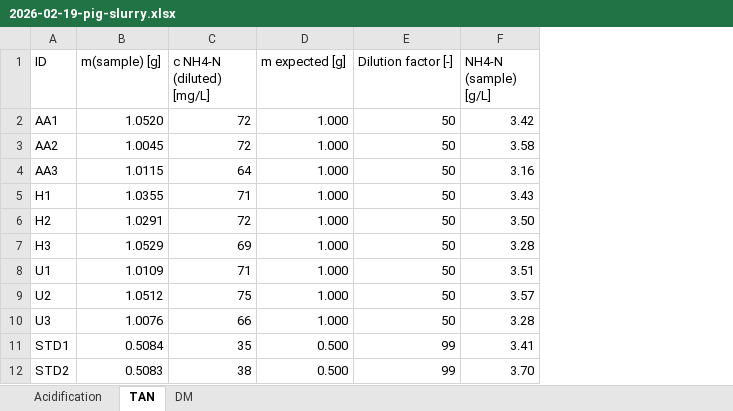
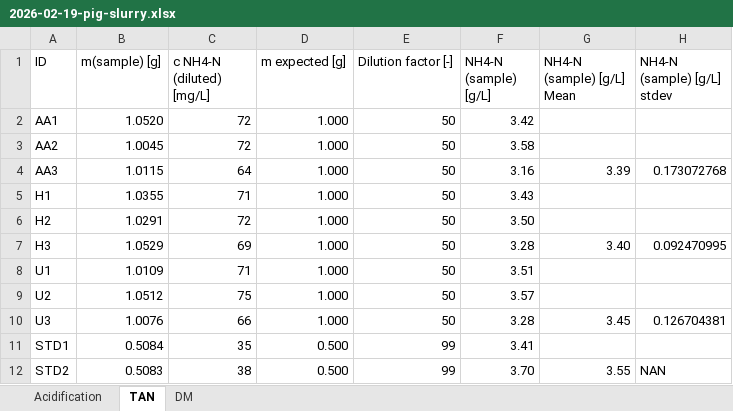
Before and after one commit to AU-BCE-EE/Larsen-2025-Masterthesis-DFCs, an Excel workbook: Lab-trails/2026-02-19-pig-slurry/2026-02-19-pig-slurry.xlsx, sheet TAN, drawn as a sheet; values as stored, in another font and other column widths than the file's, no borders; the diff names each change by its address in the sheet, - before the commit and + after, or states it on an @@ line.

```diff
--- a/Lab-trails/2026-02-19-pig-slurry/2026-02-19-pig-slurry.xlsx (sheet TAN)
+++ b/Lab-trails/2026-02-19-pig-slurry/2026-02-19-pig-slurry.xlsx (sheet TAN)
+column G (NH4-N (sample) [g/L] Mean), rows 4-12: 3.39 |  |  | 3.40 |  |  | 3.45 |  | 3.55
+column H (NH4-N (sample) [g/L] stdev), rows 4-12: 0.173072768 |  |  | 0.092470995 |  |  | 0.126704381 |  | NAN
```
Also changed, not shown: Field-trails/2025-11-05-Pig-Slurry/DFC overview pig.xlsx, Lab-trails/2026-01-06-cattle-slurry/2026-01-06-cattle-slurry-Picarro.xlsx, 12 other files.
